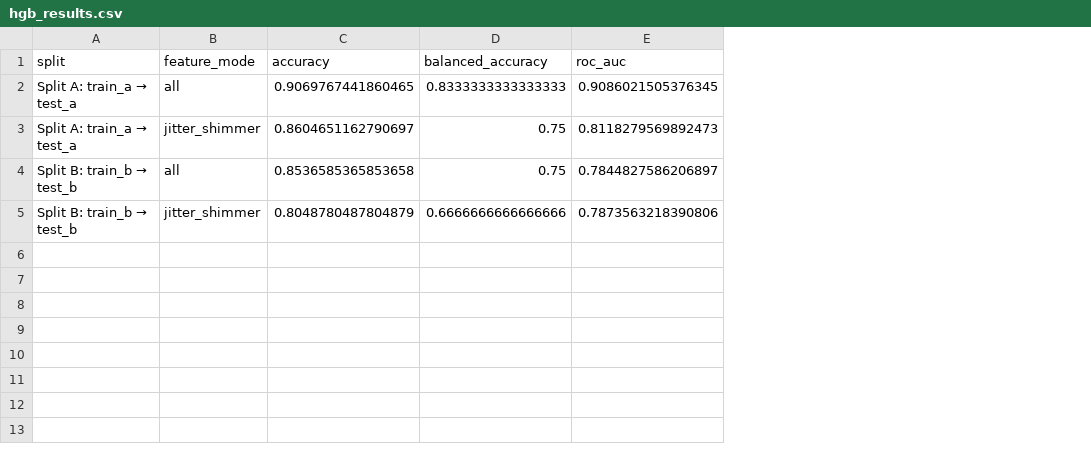
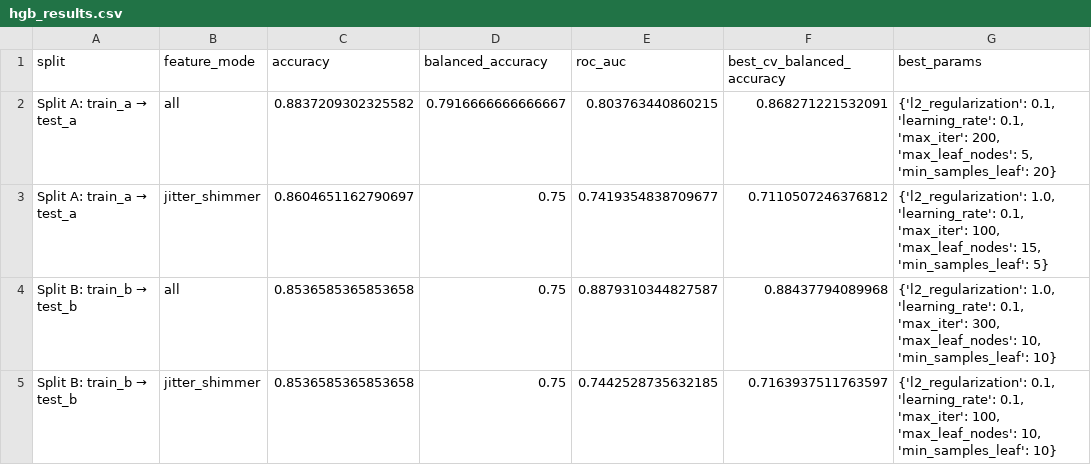
Before and after one commit to nataliia-stempkovska/FoDS-Parkinson, a CSV file: HGB/_outputs/hgb_results.csv, drawn as a sheet; the diff names each change by its address in the sheet, - before the commit and + after, or states it on an @@ line.

```diff
--- a/HGB/_outputs/hgb_results.csv
+++ b/HGB/_outputs/hgb_results.csv
+column F (best_cv_balanced_accuracy), rows 2-5: 0.868271221532091 | 0.7110507246376812 | 0.88437794089968 | 0.7163937511763597
+column G (best_params), rows 2-5: {'l2_regularization': 0.1, 'learning_rate': 0.1, 'max_iter': 200, 'max_leaf_nodes': 5, 'min_samples_leaf': 20} | {'l2_regularization': 1.0, 'learning_rate': 0.1, 'max_iter': 100, 'max_leaf_nodes': 15, 'min_samples_leaf': 5} | {'l2_regularization': 1.0, 'learning_rate': 0.1, 'max_iter': 300, 'max_leaf_nodes': 10, 'min_samples_leaf': 10} | {'l2_regularization': 0.1, 'learning_rate': 0.1, 'max_iter': 100, 'max_leaf_nodes': 10, 'min_samples_leaf': 10}
-C2 (accuracy): 0.9069767441860465
+C2 (accuracy): 0.8837209302325582
-D2 (balanced_accuracy): 0.8333333333333333
+D2 (balanced_accuracy): 0.7916666666666667
-E2 (roc_auc): 0.9086021505376345
+E2 (roc_auc): 0.803763440860215
-E3 (roc_auc): 0.8118279569892473
+E3 (roc_auc): 0.7419354838709677
-E4 (roc_auc): 0.7844827586206897
+E4 (roc_auc): 0.8879310344827587
-C5 (accuracy): 0.8048780487804879
+C5 (accuracy): 0.8536585365853658
-D5 (balanced_accuracy): 0.6666666666666666
+D5 (balanced_accuracy): 0.75
-E5 (roc_auc): 0.7873563218390806
+E5 (roc_auc): 0.7442528735632185
```
Also changed, not shown: 15 other files.
